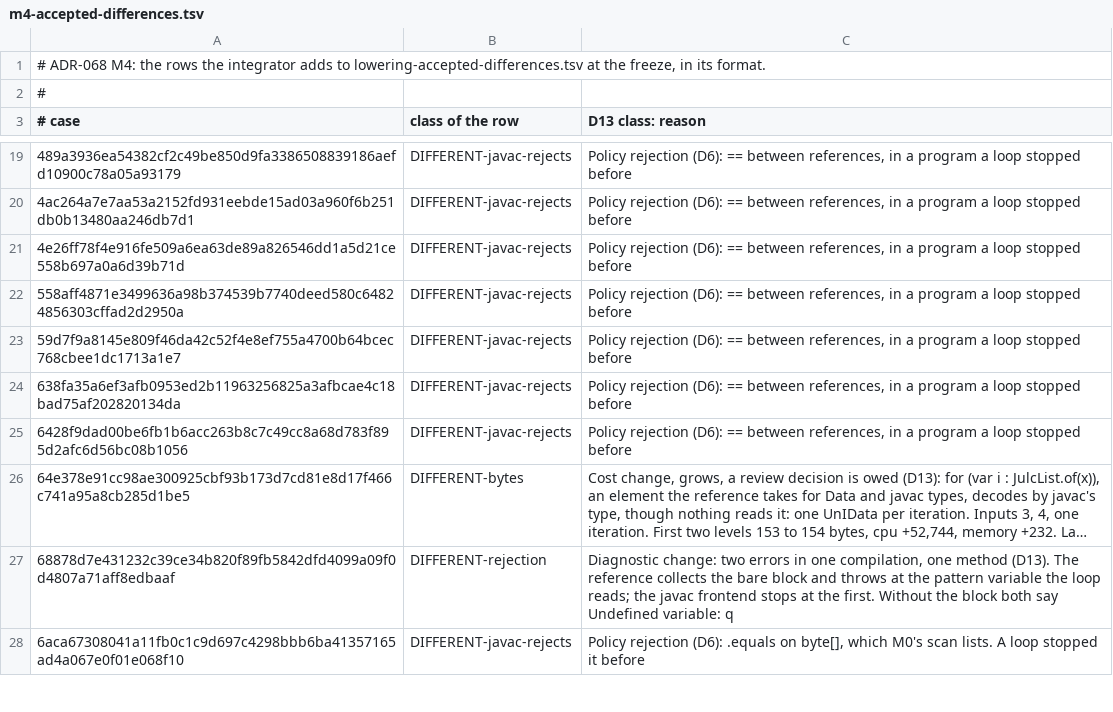
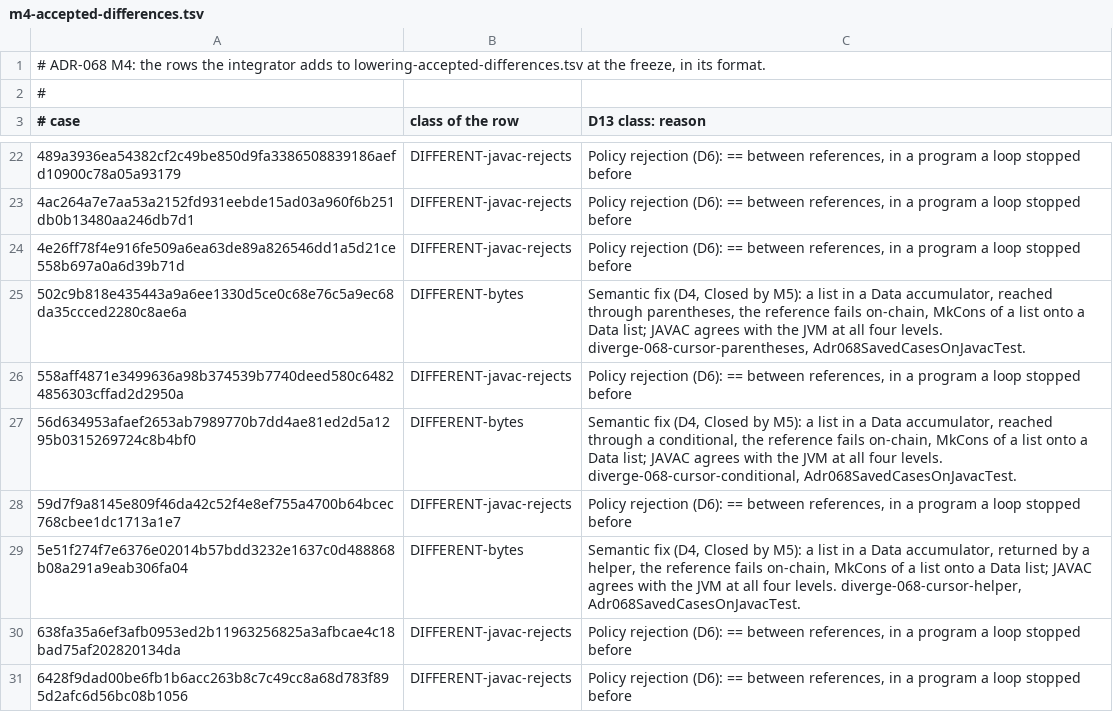
Before and after one commit to bloxbean/julc, a TSV file: adr/evidence/068/m4-accepted-differences.tsv, drawn as a sheet; only a part is shown, gaps mark what is left out; the shorter side is filled out with more unchanged rows; long unchanged cells end in …; the diff covers the shown part only; the diff names each change by its address in the sheet, - before the commit and + after, or states it on an @@ line.

```diff
--- a/adr/evidence/068/m4-accepted-differences.tsv
+++ b/adr/evidence/068/m4-accepted-differences.tsv
+row 25: 502c9b818e435443a9a6ee1330d5ce0c68e76c5a9ec68da35ccced2280c8ae6a | DIFFERENT-bytes | Semantic fix (D4, Closed by M5): a list in a Data accumulator, reached through parentheses, the reference fails on-chain, MkCons of a list onto a Data list; JAVAC agrees with the JVM at all four levels. diverge-068-cursor-parentheses, Adr068SavedCasesOnJavacTest.
+row 27: 56d634953afaef2653ab7989770b7dd4ae81ed2d5a1295b0315269724c8b4bf0 | DIFFERENT-bytes | Semantic fix (D4, Closed by M5): a list in a Data accumulator, reached through a conditional, the reference fails on-chain, MkCons of a list onto a Data list; JAVAC agrees with the JVM at all four levels. diverge-068-cursor-conditional, Adr068SavedCasesOnJavacTest.
+row 29: 5e51f274f7e6376e02014b57bdd3232e1637c0d488868b08a291a9eab306fa04 | DIFFERENT-bytes | Semantic fix (D4, Closed by M5): a list in a Data accumulator, returned by a helper, the reference fails on-chain, MkCons of a list onto a Data list; JAVAC agrees with the JVM at all four levels. diverge-068-cursor-helper, Adr068SavedCasesOnJavacTest.
```
Also changed, not shown: 8 added rows elsewhere in this file, 2 other files.
